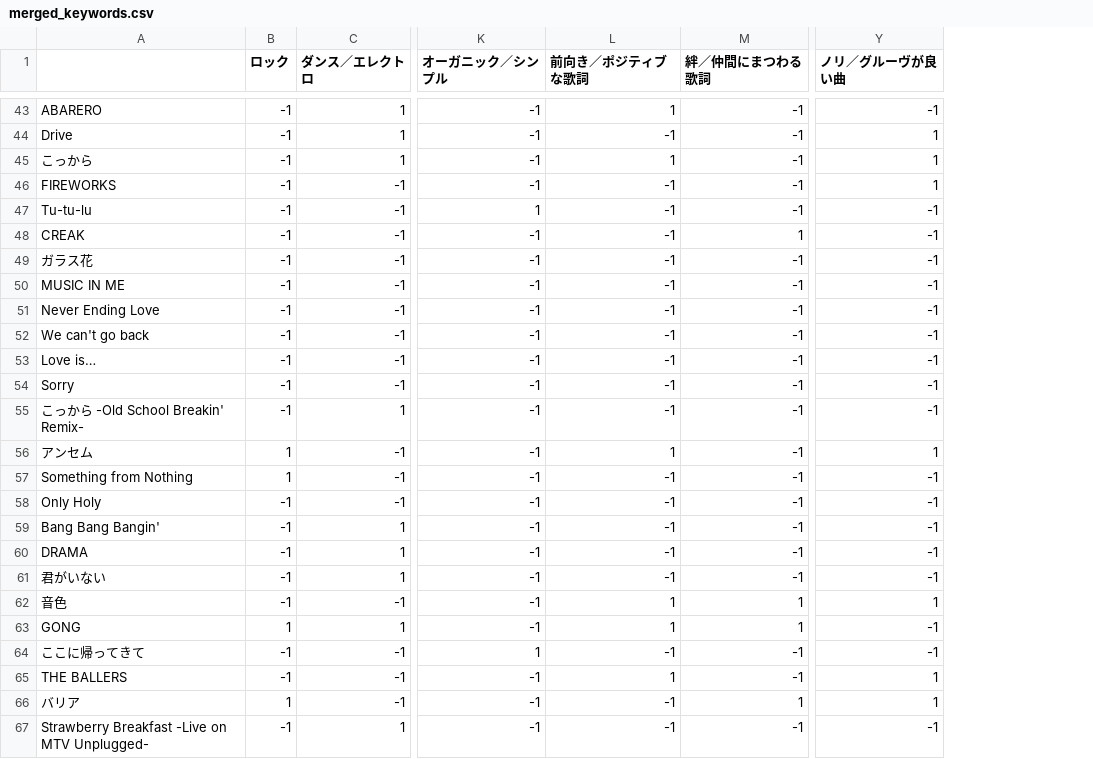
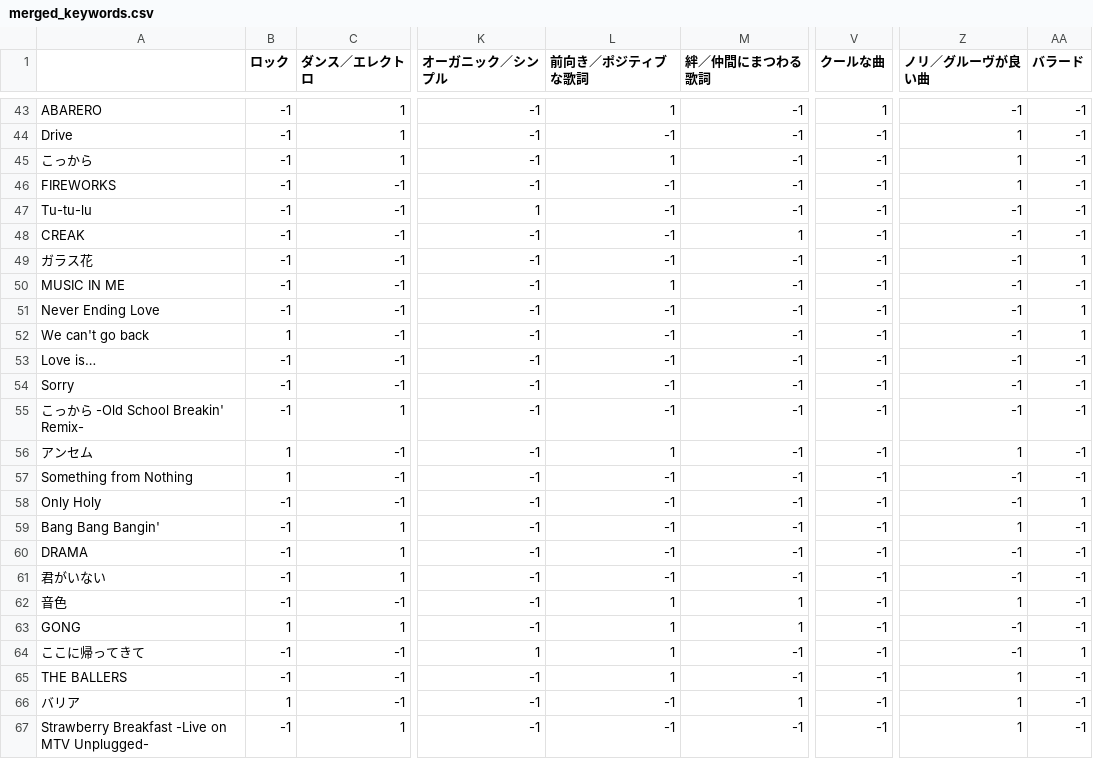
Before and after one commit to KenWatanabe1117/data_creating_for_st-st-recommender, a CSV file: results/merged_keywords.csv, drawn as a sheet; only a part is shown, gaps mark what is left out; addresses are those after the commit; the diff covers the shown part only; the diff names each change by its address in the sheet, - before the commit and + after, or states it on an @@ line.

```diff
--- a/results/merged_keywords.csv
+++ b/results/merged_keywords.csv
+column V (クールな曲), rows 43-67: 1 | -1 | -1 | -1 | -1 | -1 | -1 | -1 | -1 | -1 | -1 | -1 | -1 | -1 | -1 | -1 | -1 | -1 | -1 | -1 | -1 | -1 | -1 | -1 | -1
+column AA (バラード), rows 43-67: -1 | -1 | -1 | -1 | -1 | -1 | 1 | -1 | 1 | 1 | -1 | -1 | -1 | -1 | -1 | 1 | -1 | -1 | -1 | -1 | -1 | 1 | -1 | -1 | -1
-L50 (前向き／ポジティブな歌詞): -1
+L50 (前向き／ポジティブな歌詞): 1
-B52 (ロック): -1
+B52 (ロック): 1
-Z59 (ノリ／グルーヴが良い曲): -1
+Z59 (ノリ／グルーヴが良い曲): 1
-L64 (前向き／ポジティブな歌詞): -1
+L64 (前向き／ポジティブな歌詞): 1
-Z67 (ノリ／グルーヴが良い曲): -1
+Z67 (ノリ／グルーヴが良い曲): 1
```
Also changed, not shown: 7 edited cells elsewhere in this file, 3 other files.
